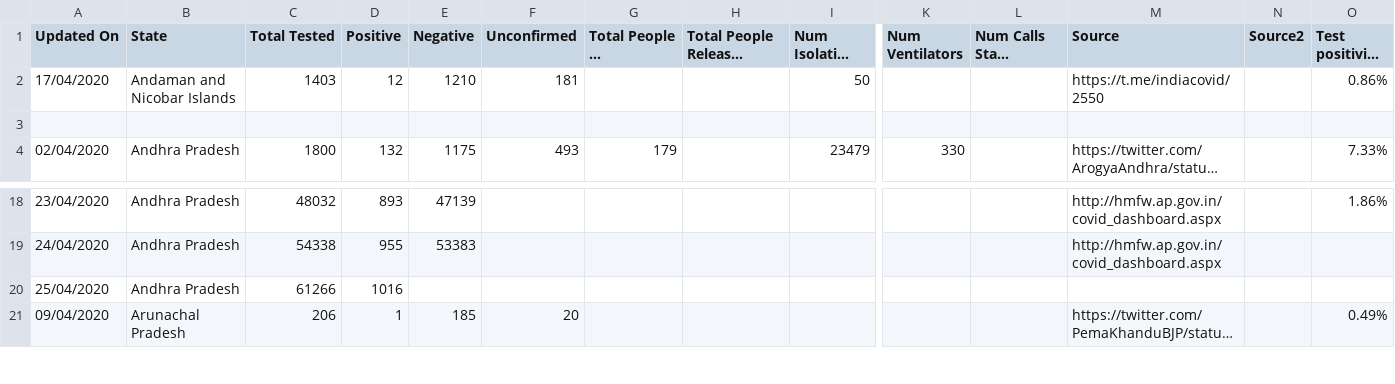
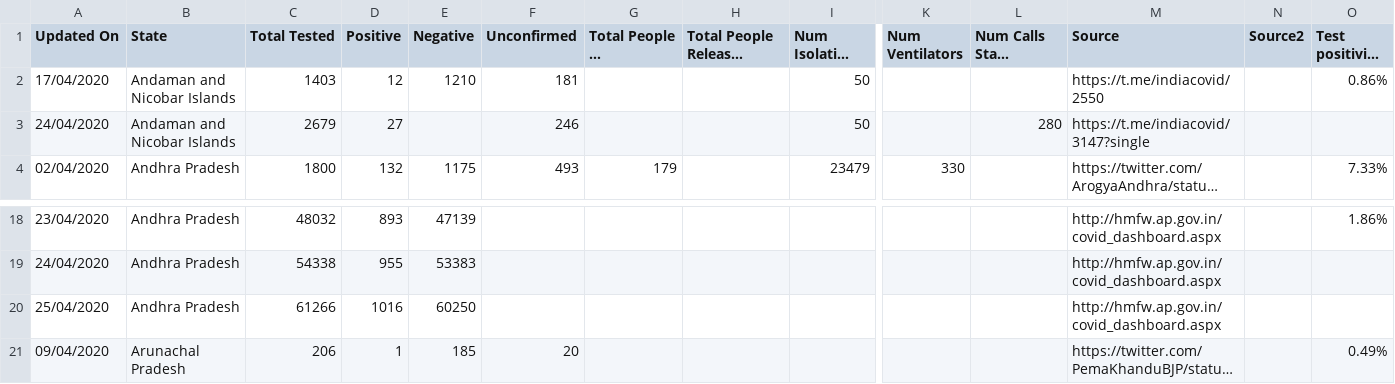
Before and after one commit to wanderingcoderr/api, a CSV file: csv/2020-04-25/statewise_tested_numbers_data.csv, drawn as a sheet; only a part is shown, gaps mark what is left out; long unchanged cells end in …; rows hold the shown columns only; the diff names each change by its address in the sheet, - before the commit and + after, or states it on an @@ line.

Commit message:
data updated on - Sat Apr 25 10:31:33 UTC 2020

```diff
--- a/csv/2020-04-25/statewise_tested_numbers_data.csv
+++ b/csv/2020-04-25/statewise_tested_numbers_data.csv
-row 3: (empty)
+row 3: 24/04/2020 | Andaman and Nicobar Islands | 2679 | 27 |  | 246 |  |  | 50 |  | 280 | https://t.me/indiacovid/3147?single
-E20 (Negative): (empty)
+E20 (Negative): 60250
-M20 (Source): (empty)
+M20 (Source): http://hmfw.ap.gov.in/covid_dashboard.aspx
```
Also changed, not shown: csv/latest/statewise_tested_numbers_data.csv, 6 other files.
